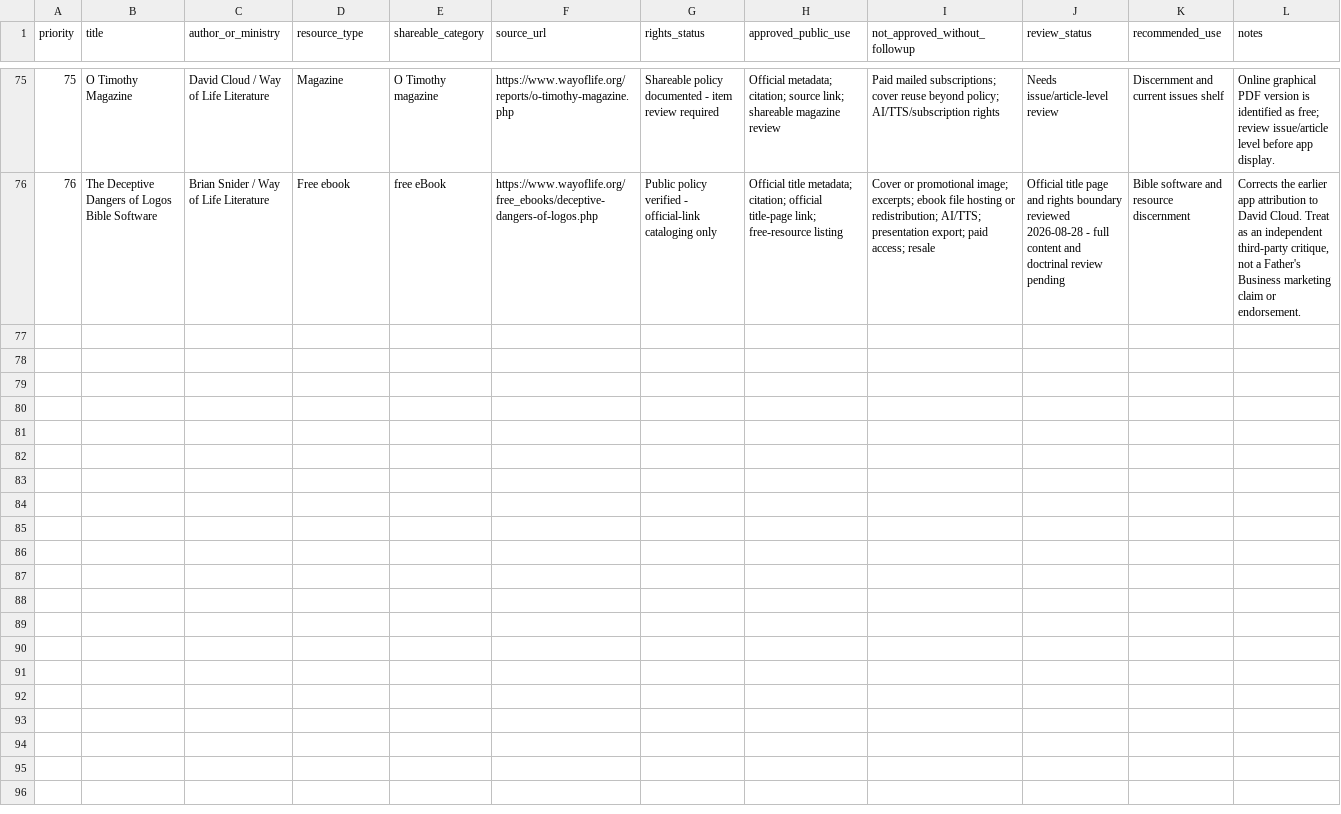
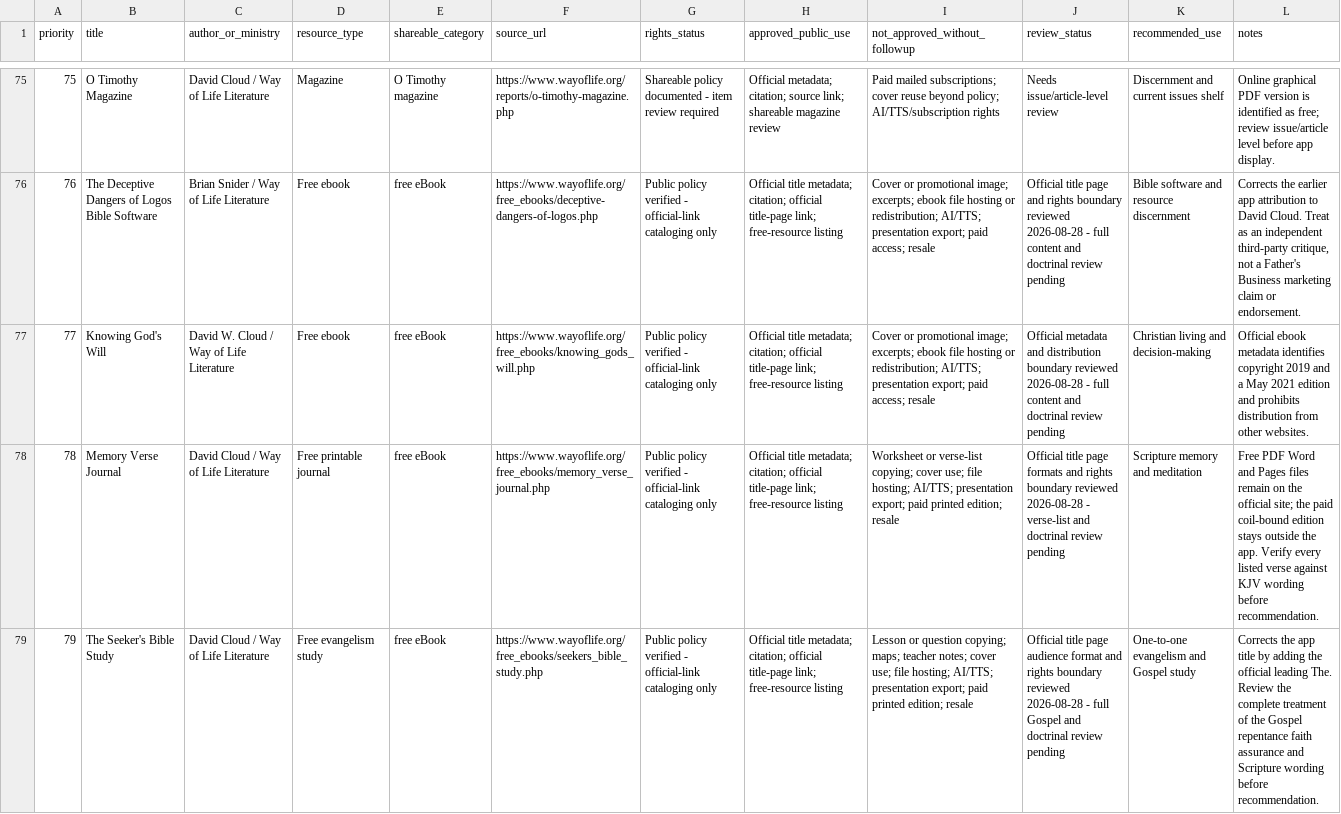
Before and after one commit to scheerfactor/bible-study-app, a CSV file: data/library/acquisition/way-of-life-shareable-resource-intake-2026-07-04.csv, drawn as a sheet; only a part is shown, gaps mark what is left out; the diff names each change by its address in the sheet, - before the commit and + after, or states it on an @@ line.

Commit message:
Review practical Way of Life study links

```diff
--- a/data/library/acquisition/way-of-life-shareable-resource-intake-2026-07-04.csv
+++ b/data/library/acquisition/way-of-life-shareable-resource-intake-2026-07-04.csv
+row 77: 77 | Knowing God's Will | David W. Cloud / Way of Life Literature | Free ebook | free eBook | https://www.wayoflife.org/free_ebooks/knowing_gods_will.php | Public policy verified - official-link cataloging only | Official title metadata; citation; official title-page link; free-resource listing | Cover or promotional image; excerpts; ebook file hosting or redistribution; AI/TTS; presentation export; paid access; resale | Official metadata and distribution boundary reviewed 2026-08-28 - full content and doctrinal review pending | Christian living and decision-making | Official ebook metadata identifies copyright 2019 and a May 2021 edition and prohibits distribution from other websites.
+row 78: 78 | Memory Verse Journal | David Cloud / Way of Life Literature | Free printable journal | free eBook | https://www.wayoflife.org/free_ebooks/memory_verse_journal.php | Public policy verified - official-link cataloging only | Official title metadata; citation; official title-page link; free-resource listing | Worksheet or verse-list copying; cover use; file hosting; AI/TTS; presentation export; paid printed edition; resale | Official title page formats and rights boundary reviewed 2026-08-28 - verse-list and doctrinal review pending | Scripture memory and meditation | Free PDF Word and Pages files remain on the official site; the paid coil-bound edition stays outside the app. Verify every listed verse against KJV wording before recommendation.
+row 79: 79 | The Seeker's Bible Study | David Cloud / Way of Life Literature | Free evangelism study | free eBook | https://www.wayoflife.org/free_ebooks/seekers_bible_study.php | Public policy verified - official-link cataloging only | Official title metadata; citation; official title-page link; free-resource listing | Lesson or question copying; maps; teacher notes; cover use; file hosting; AI/TTS; presentation export; paid printed edition; resale | Official title page audience format and rights boundary reviewed 2026-08-28 - full Gospel and doctrinal review pending | One-to-one evangelism and Gospel study | Corrects the app title by adding the official leading The. Review the complete treatment of the Gospel repentance faith assurance and Scripture wording before recommendation.
```
Also changed, not shown: 2 other files.
